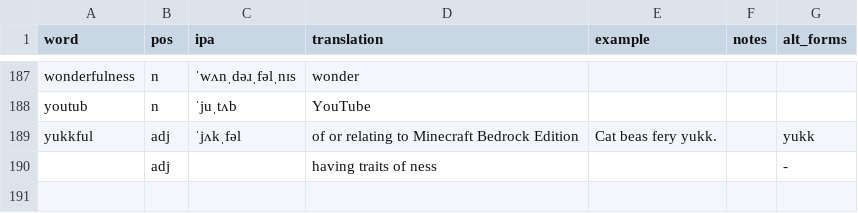
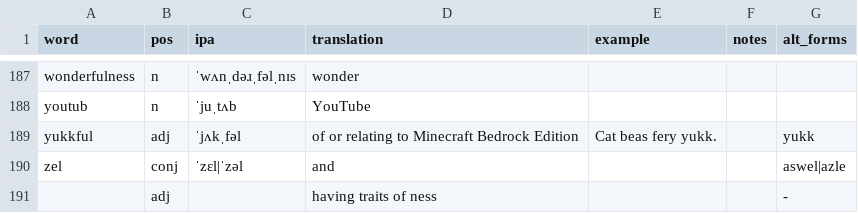
Before and after one commit to SeriousGuy888/Billzonian, a CSV file: vocabulary.csv, drawn as a sheet; only a part is shown, gaps mark what is left out; the diff names each change by its address in the sheet, - before the commit and + after, or states it on an @@ line.

Commit message:
appended word zel

```diff
--- a/vocabulary.csv
+++ b/vocabulary.csv
+row 190: zel | conj | ˈzɛl|ˈzəl | and |  |  | aswel|azle
```
